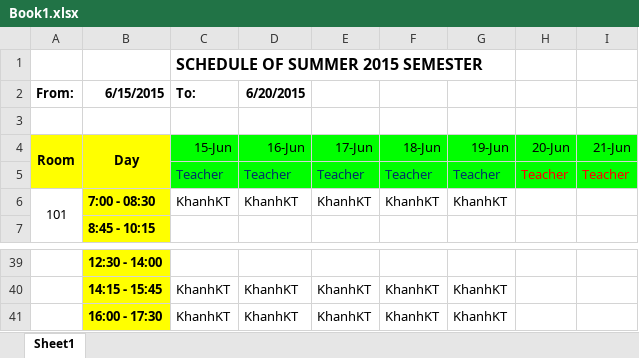
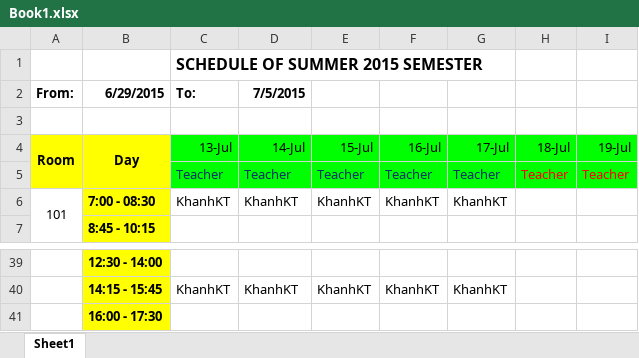
Before and after one commit to tranquang9a1/ECRM, an Excel workbook: Document/Book1.xlsx, sheet Sheet1, drawn as a sheet; only a part is shown, gaps mark what is left out; values as stored, in another font and other column widths than the file's, no borders; removed rows and columns are numbered as before the commit, all else as after; the diff names each change by its address in the sheet, - before the commit and + after, or states it on an @@ line.

```diff
--- a/Document/Book1.xlsx (sheet Sheet1)
+++ b/Document/Book1.xlsx (sheet Sheet1)
-B2: 6/15/2015
+B2: 6/29/2015
-D2: 6/20/2015
+D2: 7/5/2015
-C4 (To:): 15-Jun
+C4 (To:): 13-Jul
-D4 (7/5/2015): 16-Jun
+D4 (7/5/2015): 14-Jul
-E4: 17-Jun
+E4: 15-Jul
-F4: 18-Jun
+F4: 16-Jul
-G4: 19-Jun
+G4: 17-Jul
-H4: 20-Jun
+H4: 18-Jul
-I4: 21-Jun
+I4: 19-Jul
-row 41:  | 16:00 - 17:30 | KhanhKT | KhanhKT | KhanhKT | KhanhKT | KhanhKT
+row 41:  | 16:00 - 17:30
```
